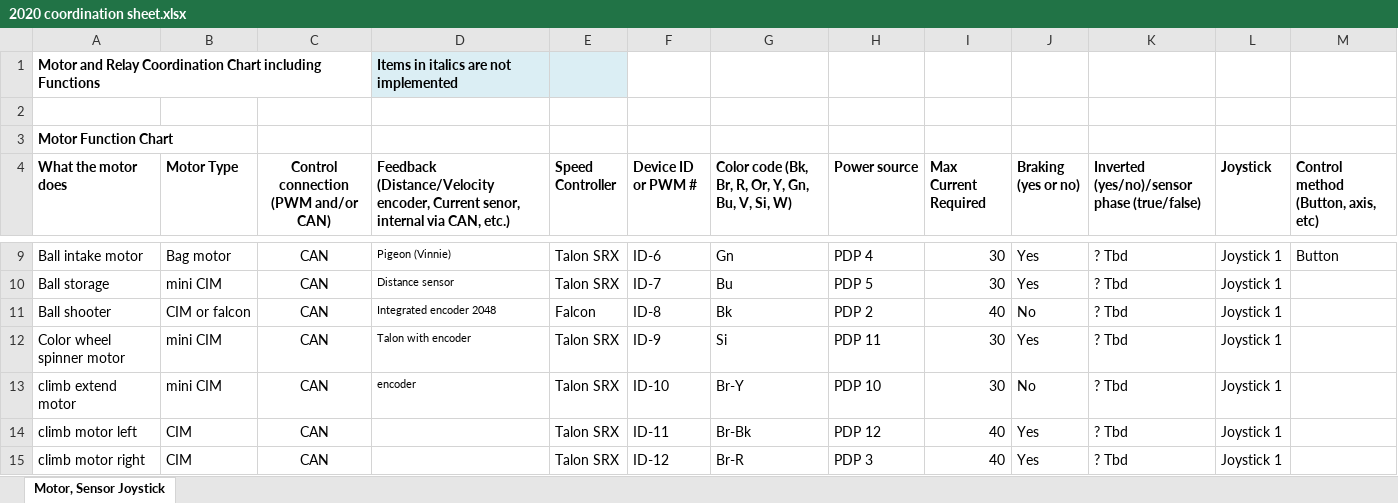
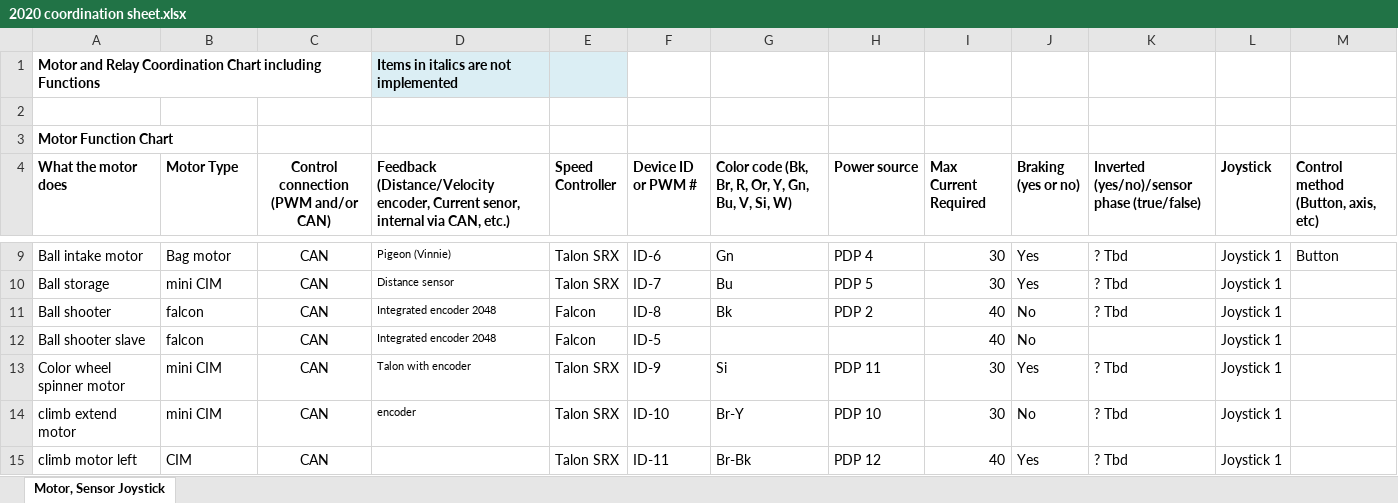
Before and after one commit to FRCTeam3654/2021prod_robot, an Excel workbook: documentations/2020 coordination sheet.xlsx, sheet Motor, Sensor Joystick, drawn as a sheet; only a part is shown, gaps mark what is left out; the shorter side is filled out with more unchanged rows; values as stored, in another font and other column widths than the file's, no borders; charts and pictures not drawn; the diff names each change by its address in the sheet, - before the commit and + after, or states it on an @@ line.

Commit message:
updated shooter

```diff
--- a/documentations/2020 coordination sheet.xlsx (sheet Motor, Sensor Joystick)
+++ b/documentations/2020 coordination sheet.xlsx (sheet Motor, Sensor Joystick)
-B11 (Motor Type): CIM or falcon
+B11 (Motor Type): falcon
+row 12: Ball shooter slave | falcon | CAN | Integrated encoder 2048 | Falcon | ID-5 |  |  | 40 | No |  | Joystick 1
```
Also changed, not shown: charts or pictures, 3 other files.
